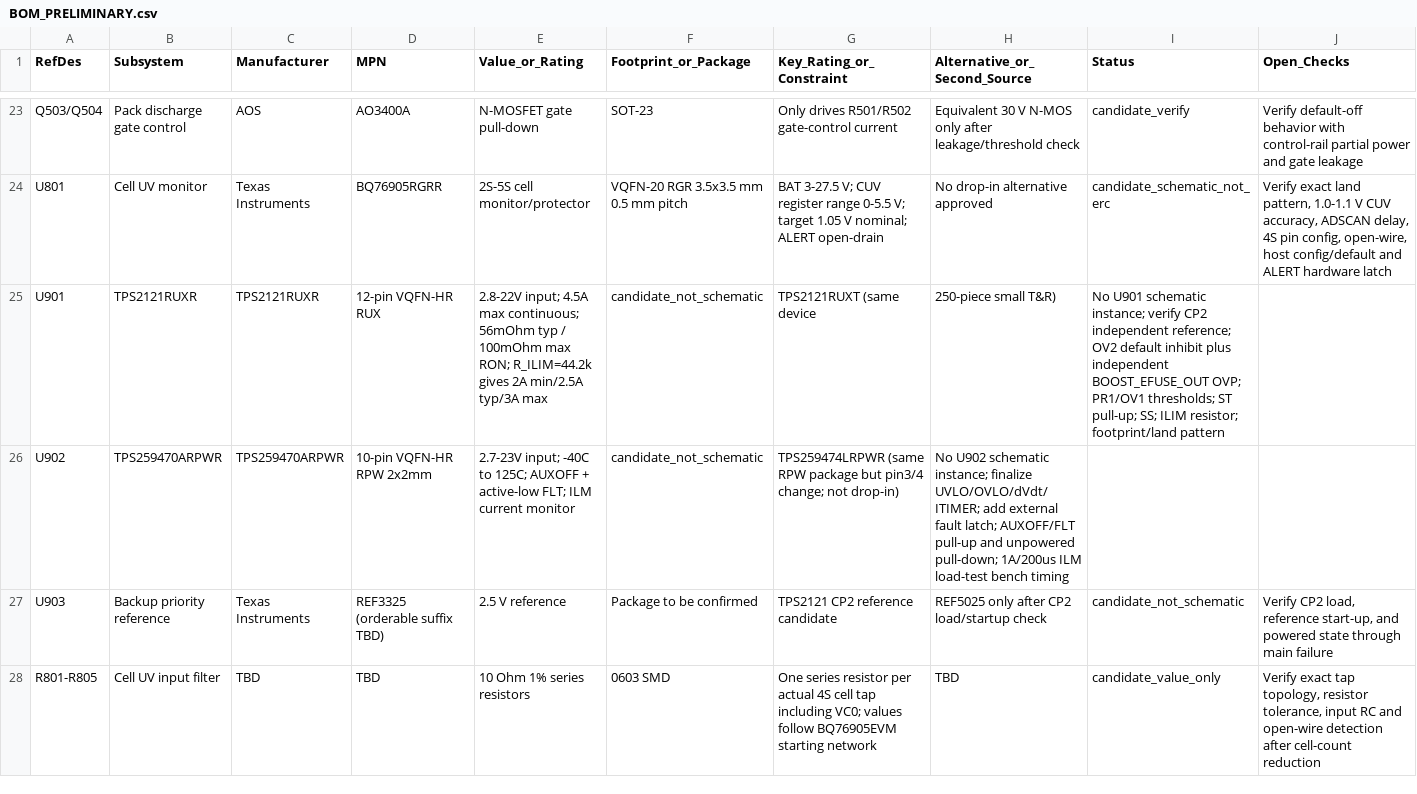
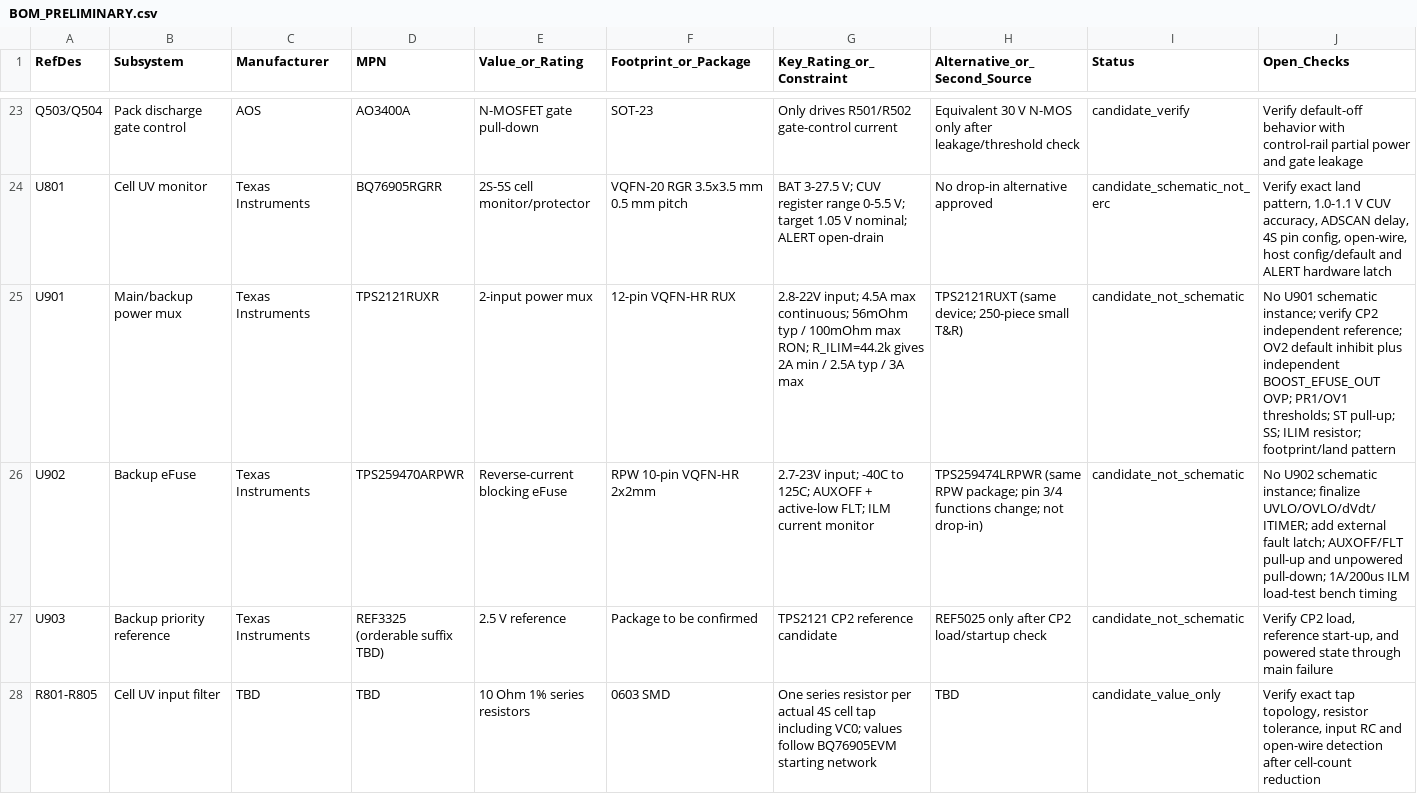
Before and after one commit to tortletortle/supercap-ups, a CSV file: hardware/kicad/BOM_PRELIMINARY.csv, drawn as a sheet; only a part is shown, gaps mark what is left out; the diff covers the shown part only; the diff names each change by its address in the sheet, - before the commit and + after, or states it on an @@ line.

Commit message:
fix: preserve BOM columns for backup mux MPNs

```diff
--- a/hardware/kicad/BOM_PRELIMINARY.csv
+++ b/hardware/kicad/BOM_PRELIMINARY.csv
-B25 (Subsystem): TPS2121RUXR
+B25 (Subsystem): Main/backup power mux
-C25 (Manufacturer): TPS2121RUXR
+C25 (Manufacturer): Texas Instruments
-D25 (MPN): 12-pin VQFN-HR RUX
+D25 (MPN): TPS2121RUXR
-E25 (Value_or_Rating): 2.8-22V input; 4.5A max continuous; 56mOhm typ / 100mOhm max RON; R_ILIM=44.2k gives 2A min/2.5A typ/3A max
+E25 (Value_or_Rating): 2-input power mux
-F25 (Footprint_or_Package): candidate_not_schematic
+F25 (Footprint_or_Package): 12-pin VQFN-HR RUX
-G25 (Key_Rating_or_Constraint): TPS2121RUXT (same device
+G25 (Key_Rating_or_Constraint): 2.8-22V input; 4.5A max continuous; 56mOhm typ / 100mOhm max RON; R_ILIM=44.2k gives 2A min / 2.5A typ / 3A max
-H25 (Alternative_or_Second_Source): 250-piece small T&R)
+H25 (Alternative_or_Second_Source): TPS2121RUXT (same device; 250-piece small T&R)
-I25 (Status): No U901 schematic instance; verify CP2 independent reference; OV2 default inhibit plus independent BOOST_EFUSE_OUT OVP; PR1/OV1 thresholds; ST pull-up; SS; ILIM resistor; footprint/land pattern
+I25 (Status): candidate_not_schematic
-J25 (Open_Checks): (empty)
+J25 (Open_Checks): No U901 schematic instance; verify CP2 independent reference; OV2 default inhibit plus independent BOOST_EFUSE_OUT OVP; PR1/OV1 thresholds; ST pull-up; SS; ILIM resistor; footprint/land pattern
-B26 (Subsystem): TPS259470ARPWR
+B26 (Subsystem): Backup eFuse
-C26 (Manufacturer): TPS259470ARPWR
+C26 (Manufacturer): Texas Instruments
-D26 (MPN): 10-pin VQFN-HR RPW 2x2mm
+D26 (MPN): TPS259470ARPWR
-E26 (Value_or_Rating): 2.7-23V input; -40C to 125C; AUXOFF + active-low FLT; ILM current monitor
+E26 (Value_or_Rating): Reverse-current blocking eFuse
-F26 (Footprint_or_Package): candidate_not_schematic
+F26 (Footprint_or_Package): RPW 10-pin VQFN-HR 2x2mm
-G26 (Key_Rating_or_Constraint): TPS259474LRPWR (same RPW package but pin3/4 change; not drop-in)
+G26 (Key_Rating_or_Constraint): 2.7-23V input; -40C to 125C; AUXOFF + active-low FLT; ILM current monitor
-H26 (Alternative_or_Second_Source): No U902 schematic instance; finalize UVLO/OVLO/dVdt/ITIMER; add external fault latch; AUXOFF/FLT pull-up and unpowered pull-down; 1A/200us ILM load-test bench timing
+H26 (Alternative_or_Second_Source): TPS259474LRPWR (same RPW package; pin 3/4 functions change; not drop-in)
-I26 (Status): (empty)
+I26 (Status): candidate_not_schematic
-J26 (Open_Checks): (empty)
+J26 (Open_Checks): No U902 schematic instance; finalize UVLO/OVLO/dVdt/ITIMER; add external fault latch; AUXOFF/FLT pull-up and unpowered pull-down; 1A/200us ILM load-test bench timing
```
Also changed, not shown: 2 edited cells elsewhere in this file.
